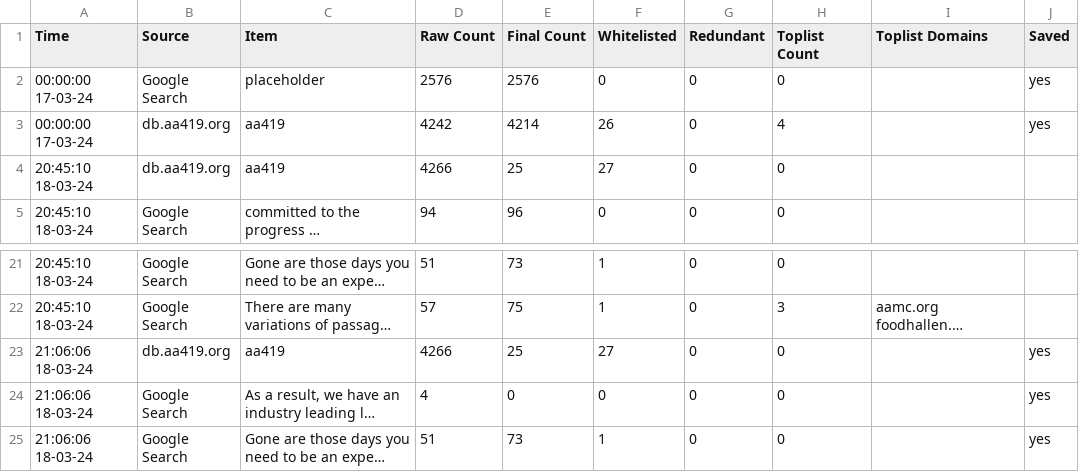
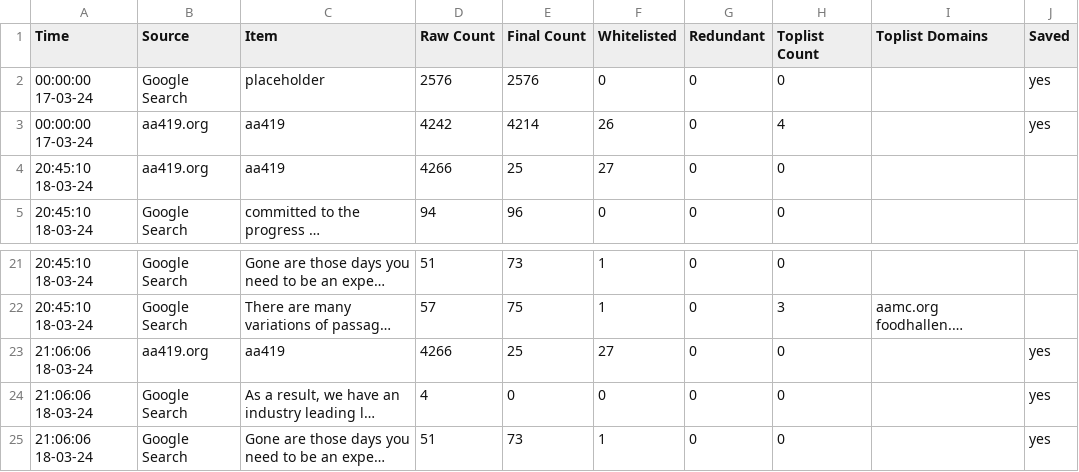
Before and after one commit to jarelllama/Scam-Blocklist, a CSV file: data/source_log.csv, drawn as a sheet; only a part is shown, gaps mark what is left out; long unchanged cells end in …; the diff names each change by its address in the sheet, - before the commit and + after, or states it on an @@ line.

```diff
--- a/data/source_log.csv
+++ b/data/source_log.csv
-B3:B4 (Source): db.aa419.org
+B3:B4 (Source): aa419.org
-B23 (Source): db.aa419.org
+B23 (Source): aa419.org
```
Also changed, not shown: data/domain_log.csv, 3 other files.
